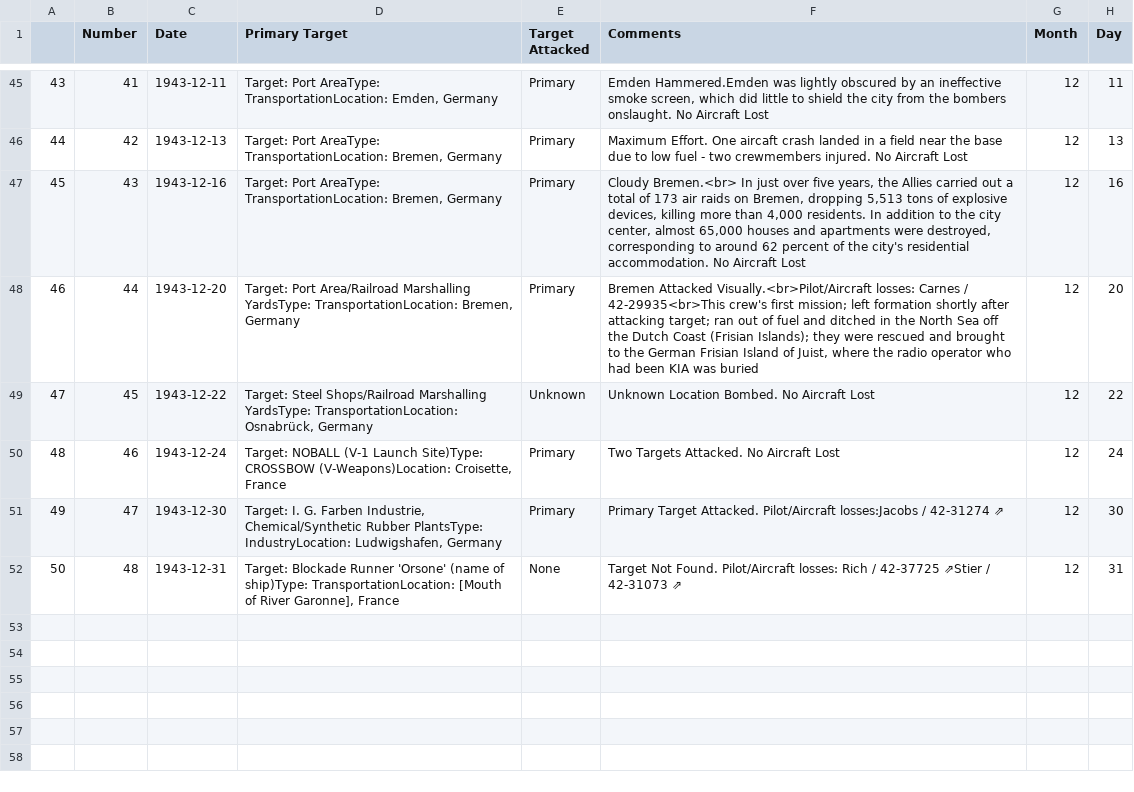
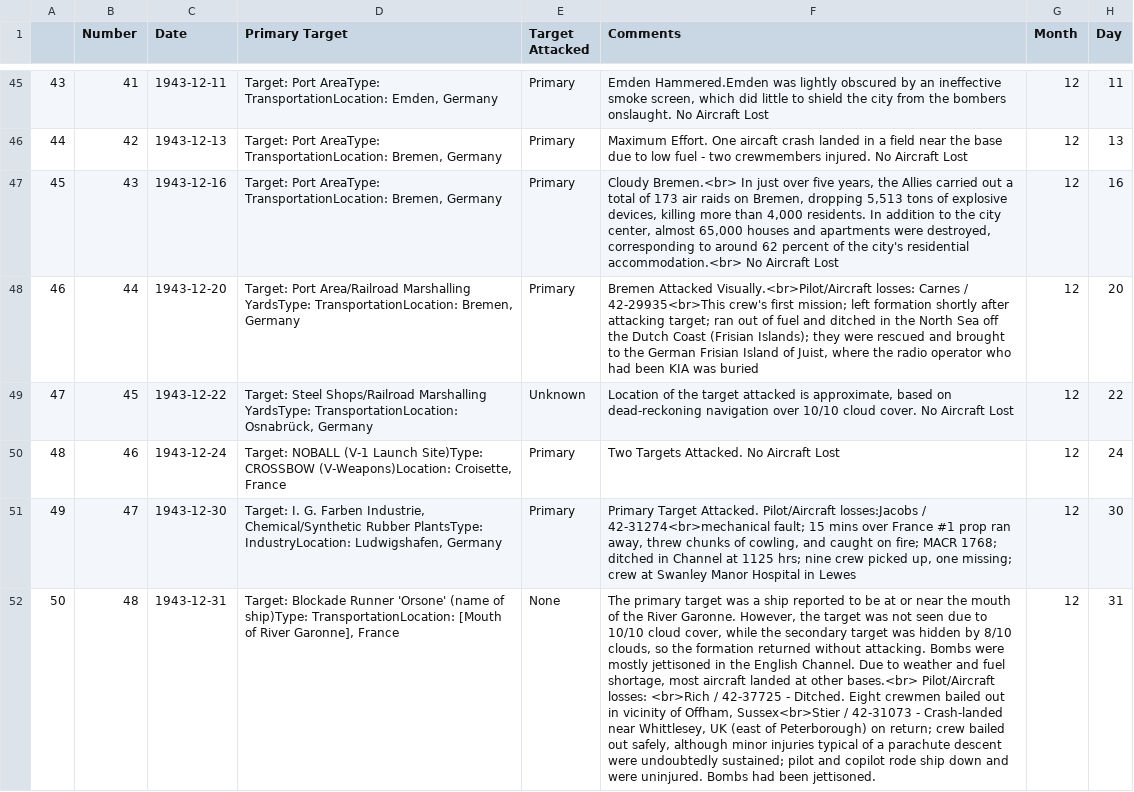
Before and after one commit to velocharts/384th-missions, a CSV file: 1943.csv, drawn as a sheet; only a part is shown, gaps mark what is left out; the diff names each change by its address in the sheet, - before the commit and + after, or states it on an @@ line.

Commit message:
Update 1943.csv

```diff
--- a/1943.csv
+++ b/1943.csv
-F47 (Comments): …city's residential accommodation. No Aircraft…
+F47 (Comments): …city's residential accommodation.<br> No Aircraft…
-F49 (Comments): Unknown Location Bombed. No Aircraft…
+F49 (Comments): Location of the target attacked is approximate, based on dead-reckoning navigation over 10/10 cloud cover. No Aircraft…
-F51 (Comments): …losses:Jacobs / 42‑31274 ⇗
+F51 (Comments): …losses:Jacobs / 42‑31274<br>mechanical fault; 15 mins over France #1 prop ran away, threw chunks of cowling, and caught on fire; MACR 1768; ditched in Channel at 1125 hrs; nine crew picked up, one missing; crew at Swanley Manor Hospital in Lewes
-F52 (Comments): Target Not Found. Pilot/Aircraft losses: Rich / 42‑37725 ⇗Stier / 42‑31073 ⇗
+F52 (Comments): The primary target was a ship reported to be at or near the mouth of the River Garonne. However, the target was not seen due to 10/10 cloud cover, while the secondary target was hidden by 8/10 clouds, so the formation returned without attacking. Bombs were mostly jettisoned in the English Channel. Due to weather and fuel shortage, most aircraft landed at other bases.<br> Pilot/Aircraft losses: <br>Rich / 42‑37725 - Ditched. Eight crewmen bailed out in vicinity of Offham, Sussex<br>Stier / 42‑31073 - Crash-landed near Whittlesey, UK (east of Peterborough) on return; crew bailed out safely, although minor injuries typical of a parachute descent were undoubtedly sustained; pilot and copilot rode ship down and were uninjured. Bombs had been jettisoned.
```
